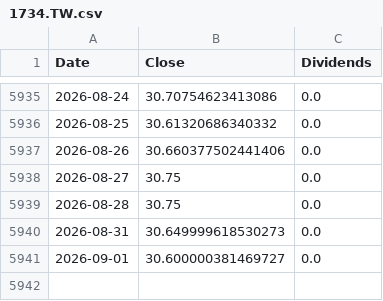
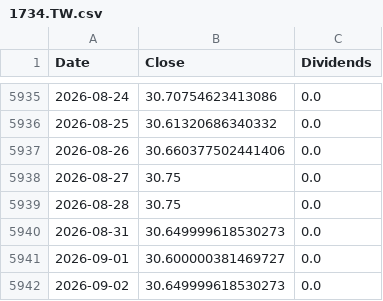
Before and after one commit to ewrpdkhiv/taiex, a CSV file: cache/dca/1734.TW.csv, drawn as a sheet; only a part is shown, gaps mark what is left out; the diff names each change by its address in the sheet, - before the commit and + after, or states it on an @@ line.

```diff
--- a/cache/dca/1734.TW.csv
+++ b/cache/dca/1734.TW.csv
+row 5942: 2026-09-02 | 30.649999618530273 | 0.0
```
Also changed, not shown: cache/dca/0056.TW.csv, cache/dca/2498.TW.csv, 37 other files.
